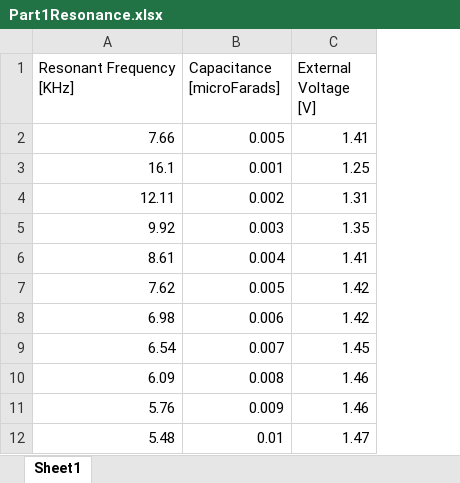
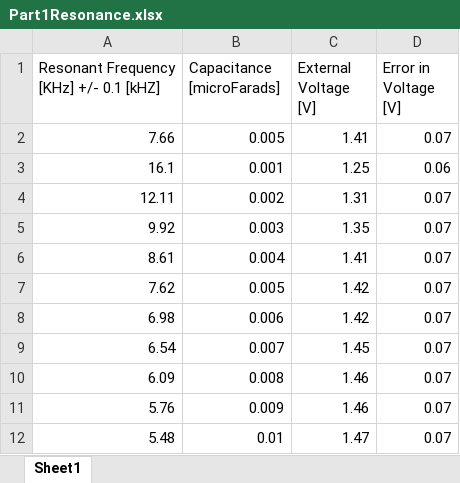
Before and after one commit to ReckoningReckoner/ENPHYS253, an Excel workbook: Lab7/Data/Part1Resonance.xlsx, sheet Sheet1, drawn as a sheet; values as stored, in another font and other column widths than the file's, no borders; the diff names each change by its address in the sheet, - before the commit and + after, or states it on an @@ line.

```diff
--- a/Lab7/Data/Part1Resonance.xlsx (sheet Sheet1)
+++ b/Lab7/Data/Part1Resonance.xlsx (sheet Sheet1)
+column D (Error in Voltage [V]), rows 2-12: 0.07 | 0.06 | 0.07 | 0.07 | 0.07 | 0.07 | 0.07 | 0.07 | 0.07 | 0.07 | 0.07
-A1: Resonant Frequency [KHz]
+A1: Resonant Frequency [KHz] +/- 0.1 [kHZ]
```
Also changed, not shown: Lab7/Data/Part2Resonance.xlsx, Lab7/Data/Part3LC.xlsx, 15 other files.
